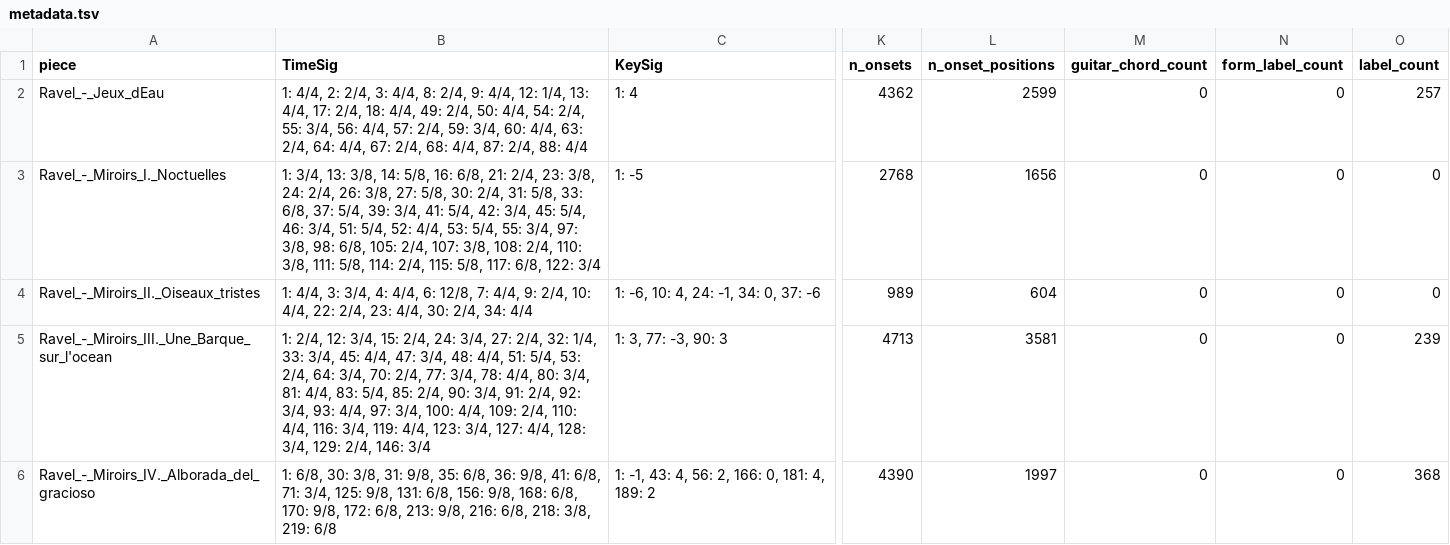
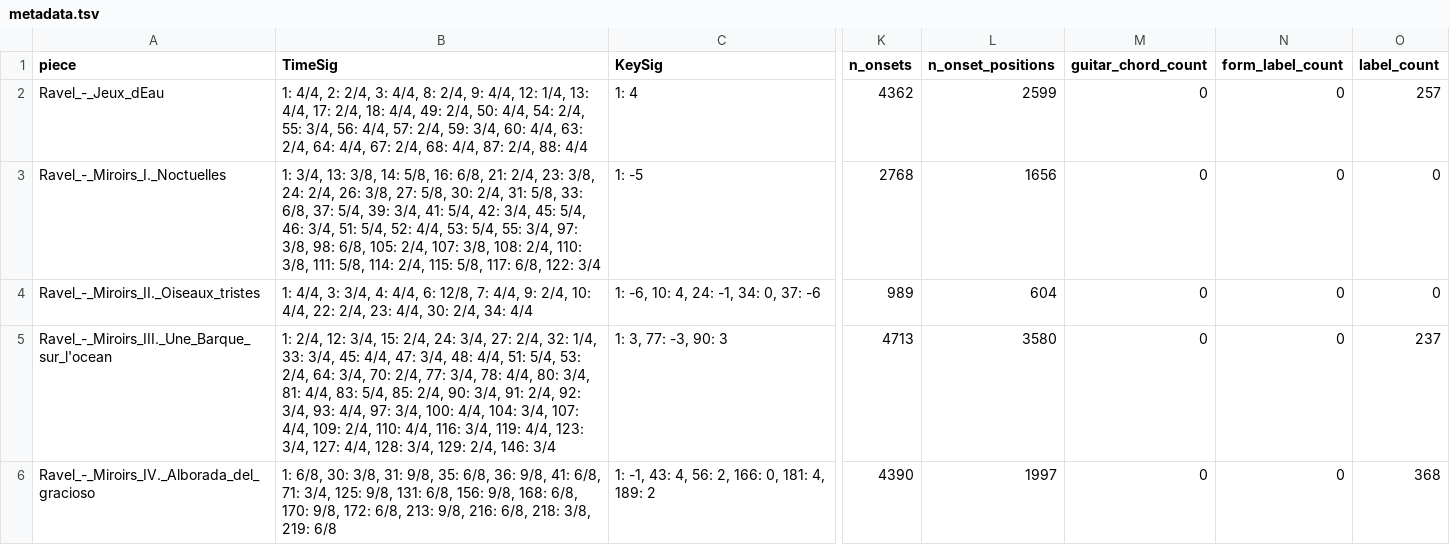
Before and after one commit to DCMLab/ravel_piano, a TSV file: metadata.tsv, drawn as a sheet; only a part is shown, gaps mark what is left out; the diff names each change by its address in the sheet, - before the commit and + after, or states it on an @@ line.

```diff
--- a/metadata.tsv
+++ b/metadata.tsv
-B5 (TimeSig): …100: 4/4, 109: 2/4,…
+B5 (TimeSig): …100: 4/4, 104: 3/4, 107: 4/4, 109: 2/4,…
-L5 (n_onset_positions): 3581
+L5 (n_onset_positions): 3580
-O5 (label_count): 239
+O5 (label_count): 237
```
Also changed, not shown: harmonies/Ravel_-_Miroirs_III._Une_Barque_sur_l'ocean.harmonies.tsv, measures/Ravel_-_Miroirs_III._Une_Barque_sur_l'ocean.measures.tsv, 17 other files.
